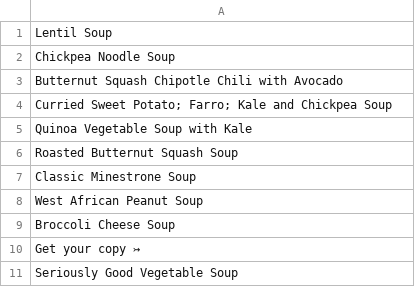
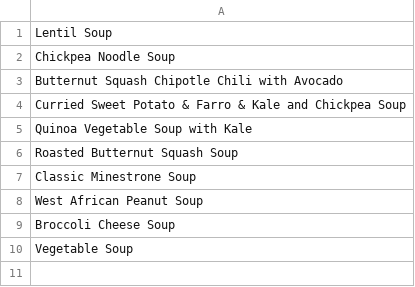
Before and after one commit to Beatriis/ProiectLab, a CSV file: Bi/soups.csv, drawn as a sheet.

```diff
--- a/Bi/soups.csv
+++ b/Bi/soups.csv
@@ -3,3 +3,3 @@ Chickpea Noodle Soup
 Butternut Squash Chipotle Chili with Avocado
-Curried Sweet Potato; Farro; Kale and Chickpea Soup
+Curried Sweet Potato & Farro & Kale and Chickpea Soup
 Quinoa Vegetable Soup with Kale
@@ -9,3 +9,2 @@ West African Peanut Soup
 Broccoli Cheese Soup
-Get your copy ↣
-Seriously Good Vegetable Soup
+Vegetable Soup
```
Also changed, not shown: Bi/desserts.csv, 12 other files.
